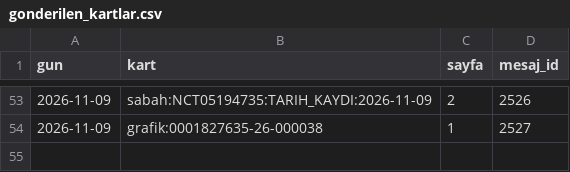
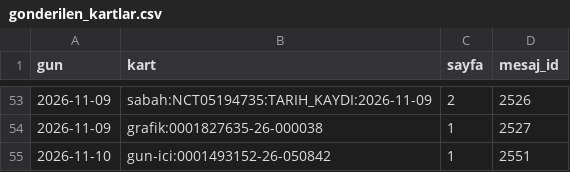
Before and after one commit to senoldak/rasathane, a CSV file: biOF/rasathane/veri/gonderilen_kartlar.csv, drawn as a sheet; only a part is shown, gaps mark what is left out; the diff names each change by its address in the sheet, - before the commit and + after, or states it on an @@ line.

Commit message:
biOF: rasathane durumu güncellendi (gun-ici) [skip ci]

```diff
--- a/biOF/rasathane/veri/gonderilen_kartlar.csv
+++ b/biOF/rasathane/veri/gonderilen_kartlar.csv
+row 55: 2026-11-10 | gun-ici:0001493152-26-050842 | 1 | 2551
```
Also changed, not shown: 1 other file.
